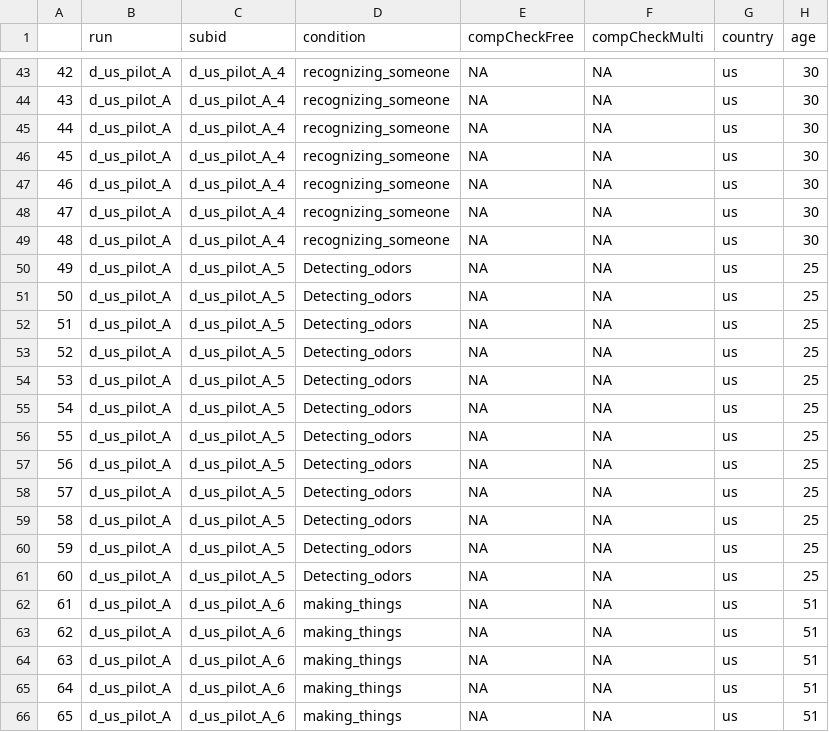
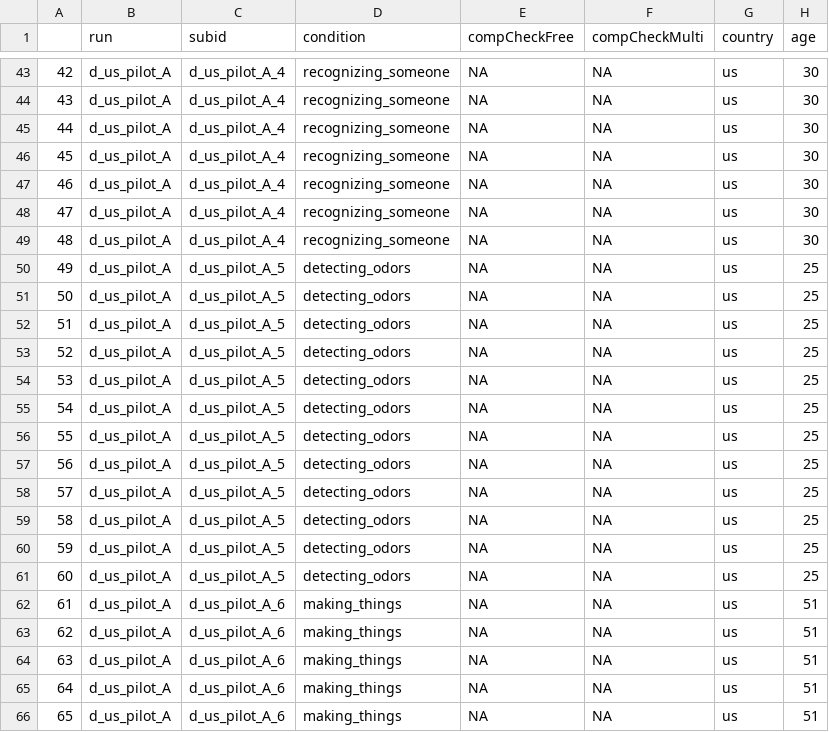
Before and after one commit to kgweisman/ggw-mod1, a CSV file: data/pilot_A_2017-05-11_charmeans.csv, drawn as a sheet; only a part is shown, gaps mark what is left out; the diff names each change by its address in the sheet, - before the commit and + after, or states it on an @@ line.

```diff
--- a/data/pilot_A_2017-05-11_charmeans.csv
+++ b/data/pilot_A_2017-05-11_charmeans.csv
-D50:D61 (condition): Detecting_odors
+D50:D61 (condition): detecting_odors
```
Also changed, not shown: data/pilot_A_2017-05-11_data_anonymized.csv, 3 other files.
